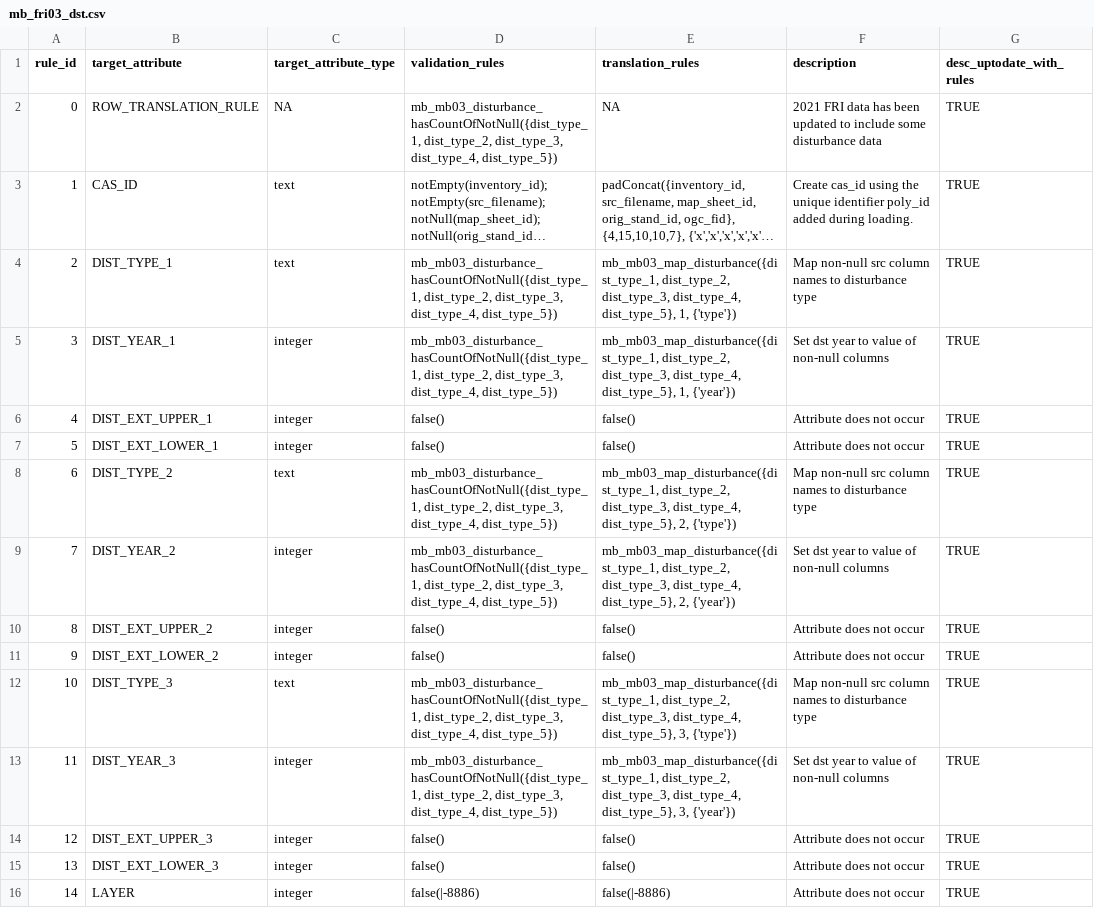
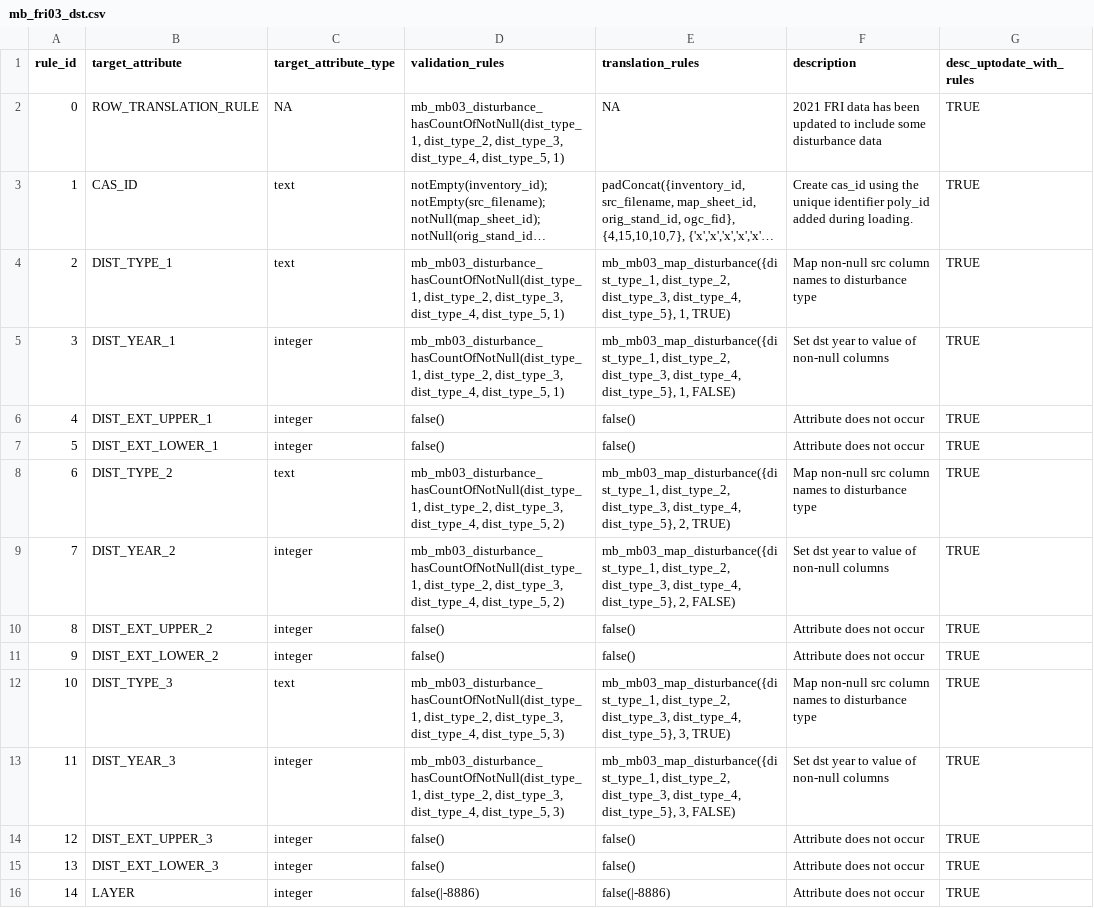
Before and after one commit to zkinvig/CASFRI-zoe, a CSV file: translation/tables/mb_fri03_dst.csv, drawn as a sheet; long unchanged cells end in …; the diff names each change by its address in the sheet, - before the commit and + after, or states it on an @@ line.

Commit message:
fix MB FRI species and dist translation errors, update end year in constraints

```diff
--- a/translation/tables/mb_fri03_dst.csv
+++ b/translation/tables/mb_fri03_dst.csv
-D2 (validation_rules): mb_mb03_disturbance_hasCountOfNotNull({dist_type_1, dist_type_2, dist_type_3, dist_type_4, dist_type_5})
+D2 (validation_rules): mb_mb03_disturbance_hasCountOfNotNull(dist_type_1, dist_type_2, dist_type_3, dist_type_4, dist_type_5, 1)
-D4:D5 (validation_rules): mb_mb03_disturbance_hasCountOfNotNull({dist_type_1, dist_type_2, dist_type_3, dist_type_4, dist_type_5})
+D4:D5 (validation_rules): mb_mb03_disturbance_hasCountOfNotNull(dist_type_1, dist_type_2, dist_type_3, dist_type_4, dist_type_5, 1)
-E4 (translation_rules): …dist_type_5}, 1, {'type'})
+E4 (translation_rules): …dist_type_5}, 1, TRUE)
-E5 (translation_rules): …dist_type_5}, 1, {'year'})
+E5 (translation_rules): …dist_type_5}, 1, FALSE)
-D8:D9 (validation_rules): mb_mb03_disturbance_hasCountOfNotNull({dist_type_1, dist_type_2, dist_type_3, dist_type_4, dist_type_5})
+D8:D9 (validation_rules): mb_mb03_disturbance_hasCountOfNotNull(dist_type_1, dist_type_2, dist_type_3, dist_type_4, dist_type_5, 2)
-E8 (translation_rules): …dist_type_5}, 2, {'type'})
+E8 (translation_rules): …dist_type_5}, 2, TRUE)
-E9 (translation_rules): …dist_type_5}, 2, {'year'})
+E9 (translation_rules): …dist_type_5}, 2, FALSE)
-D12:D13 (validation_rules): mb_mb03_disturbance_hasCountOfNotNull({dist_type_1, dist_type_2, dist_type_3, dist_type_4, dist_type_5})
+D12:D13 (validation_rules): mb_mb03_disturbance_hasCountOfNotNull(dist_type_1, dist_type_2, dist_type_3, dist_type_4, dist_type_5, 3)
-E12 (translation_rules): …dist_type_5}, 3, {'type'})
+E12 (translation_rules): …dist_type_5}, 3, TRUE)
-E13 (translation_rules): …dist_type_5}, 3, {'year'})
+E13 (translation_rules): …dist_type_5}, 3, FALSE)
```
Also changed, not shown: 2 other files.
